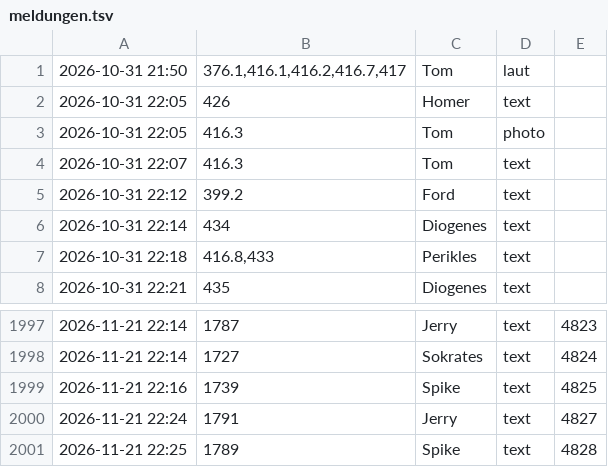
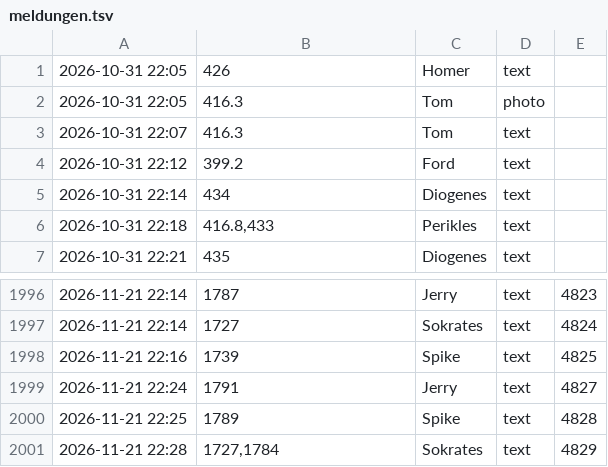
Before and after one commit to tramour-cmyk/androidapp_rpg_bornim, a TSV file: meldungen.tsv, drawn as a sheet; only a part is shown, gaps mark what is left out; removed rows and columns are numbered as before the commit, all else as after; the diff names each change by its address in the sheet, - before the commit and + after, or states it on an @@ line.

Commit message:
Meldung 1727,1784 (Sokrates)

```diff
--- a/meldungen.tsv
+++ b/meldungen.tsv
-row 1: 2026-10-31 21:50 | 376.1,416.1,416.2,416.7,417 | Tom | laut
+row 2001: 2026-11-21 22:28 | 1727,1784 | Sokrates | text | 4829
```
